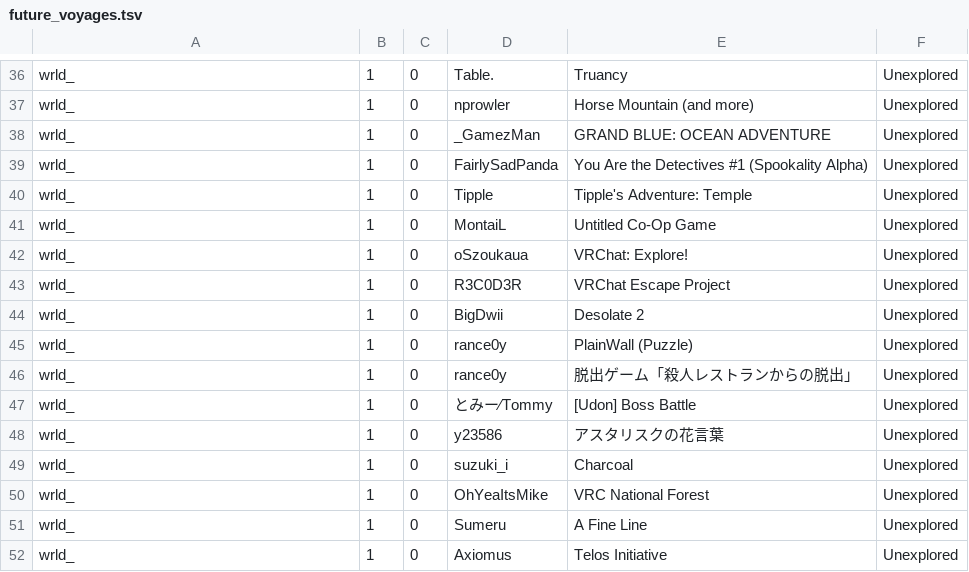
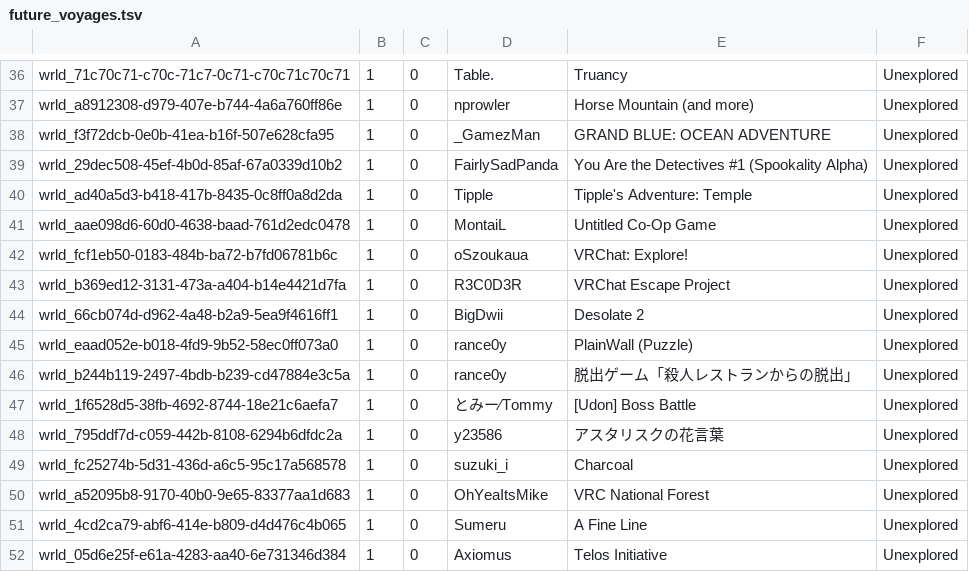
Before and after one commit to Twila27/twila27.github.io, a TSV file: vr/portals/voyagers/future_voyages.tsv, drawn as a sheet; only a part is shown, gaps mark what is left out; the diff covers the shown part only; the diff names each change by its address in the sheet, - before the commit and + after, or states it on an @@ line.

```diff
--- a/vr/portals/voyagers/future_voyages.tsv
+++ b/vr/portals/voyagers/future_voyages.tsv
-A36: wrld_
+A36: wrld_71c70c71-c70c-71c7-0c71-c70c71c70c71
-A37: wrld_
+A37: wrld_a8912308-d979-407e-b744-4a6a760ff86e
-A38: wrld_
+A38: wrld_f3f72dcb-0e0b-41ea-b16f-507e628cfa95
-A39: wrld_
+A39: wrld_29dec508-45ef-4b0d-85af-67a0339d10b2
-A40: wrld_
+A40: wrld_ad40a5d3-b418-417b-8435-0c8ff0a8d2da
-A41: wrld_
+A41: wrld_aae098d6-60d0-4638-baad-761d2edc0478
-A42: wrld_
+A42: wrld_fcf1eb50-0183-484b-ba72-b7fd06781b6c
-A43: wrld_
+A43: wrld_b369ed12-3131-473a-a404-b14e4421d7fa
-A44: wrld_
+A44: wrld_66cb074d-d962-4a48-b2a9-5ea9f4616ff1
-A45: wrld_
+A45: wrld_eaad052e-b018-4fd9-9b52-58ec0ff073a0
-A46: wrld_
+A46: wrld_b244b119-2497-4bdb-b239-cd47884e3c5a
-A47: wrld_
+A47: wrld_1f6528d5-38fb-4692-8744-18e21c6aefa7
-A48: wrld_
+A48: wrld_795ddf7d-c059-442b-8108-6294b6dfdc2a
-A49: wrld_
+A49: wrld_fc25274b-5d31-436d-a6c5-95c17a568578
-A50: wrld_
+A50: wrld_a52095b8-9170-40b0-9e65-83377aa1d683
-A51: wrld_
+A51: wrld_4cd2ca79-abf6-414e-b809-d4d476c4b065
-A52: wrld_
+A52: wrld_05d6e25f-e61a-4283-aa40-6e731346d384
```
Also changed, not shown: 29 edited cells elsewhere in this file.
